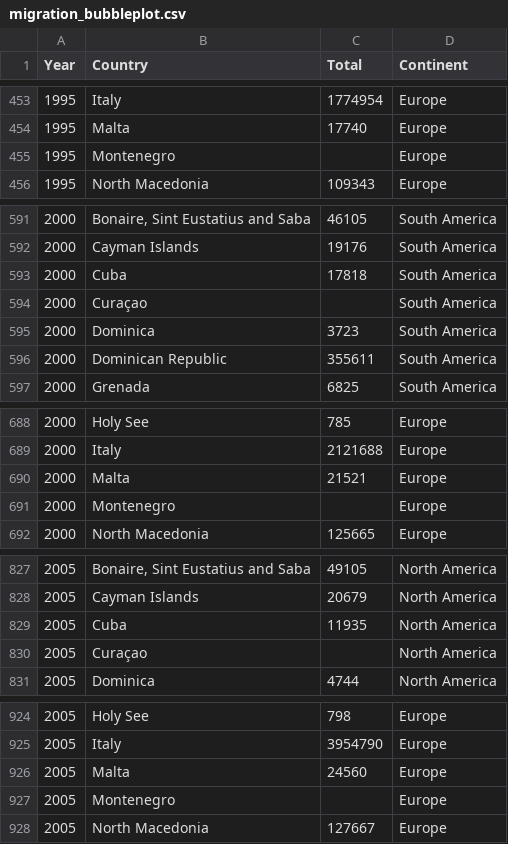
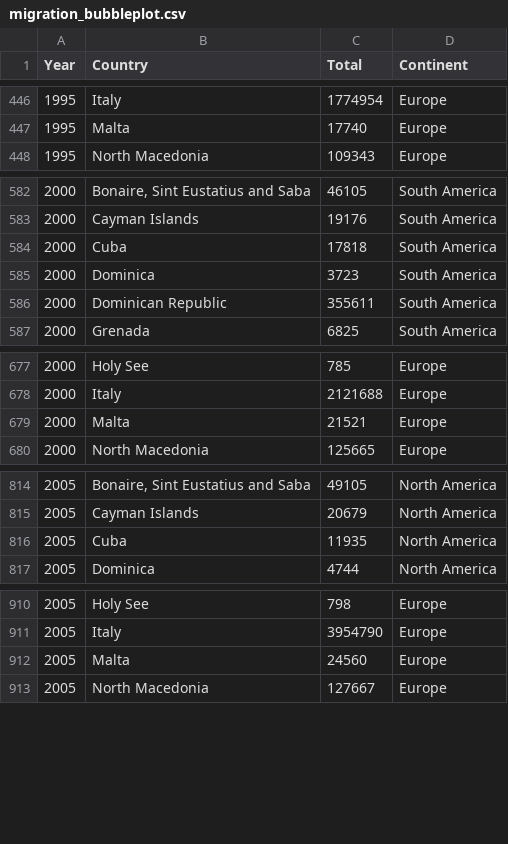
Before and after one commit to zindzi-mogaka/FIT3179, a CSV file: data/migration_bubbleplot.csv, drawn as a sheet; only a part is shown, gaps mark what is left out; the diff covers the shown part only; the diff names each change by its address in the sheet, - before the commit and + after, or states it on an @@ line.

```diff
--- a/data/migration_bubbleplot.csv
+++ b/data/migration_bubbleplot.csv
-row 455: 1995 | Montenegro |  | Europe
-row 594: 2000 | Curaçao |  | South America
-row 691: 2000 | Montenegro |  | Europe
-row 830: 2005 | Curaçao |  | North America
-row 927: 2005 | Montenegro |  | Europe
```
Also changed, not shown: 10 removed rows elsewhere in this file.
